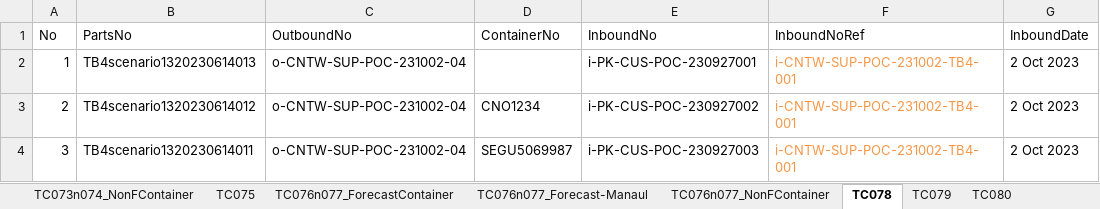
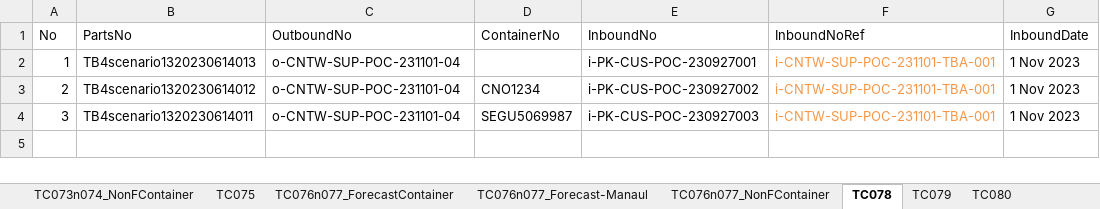
Before and after one commit to SyazwanTestBits/TTAP, an Excel workbook: Excel Files/Scenario 13/S13_TestCases_Data old.xlsx, sheet TC078, drawn as a sheet; only a part is shown; values as stored, in another font and other column widths than the file's, no borders; the diff names each change by its address in the sheet, - before the commit and + after, or states it on an @@ line.

```diff
--- a/Excel Files/Scenario 13/S13_TestCases_Data old.xlsx (sheet TC078)
+++ b/Excel Files/Scenario 13/S13_TestCases_Data old.xlsx (sheet TC078)
-C2:C4 (OutboundNo): o-CNTW-SUP-POC-231002-04
+C2:C4 (OutboundNo): o-CNTW-SUP-POC-231101-04
-F2:F4 (InboundNoRef): i-CNTW-SUP-POC-231002-TB4-001
+F2:F4 (InboundNoRef): i-CNTW-SUP-POC-231101-TBA-001
-G2:G4 (InboundDate): 2 Oct 2023
+G2:G4 (InboundDate): 1 Nov 2023
```
Also changed, not shown: sheet TC62, sheet TC52-Upload Obound Form, sheet TC35, sheet TC080, sheet TC054, sheet TC053, 18 more sheets, Excel Files/Scenario 10/S10_TestCases_Data.xlsx, Excel Files/Scenario 13/S13_TestCases_Data.xlsx, 41 other files.
